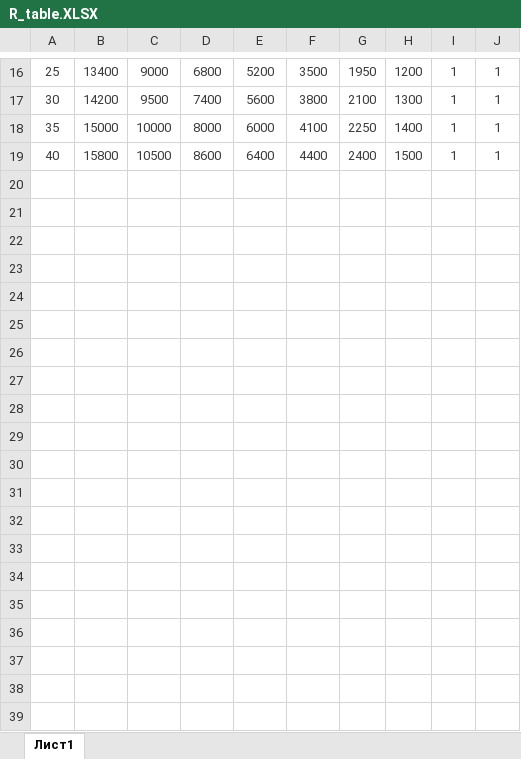
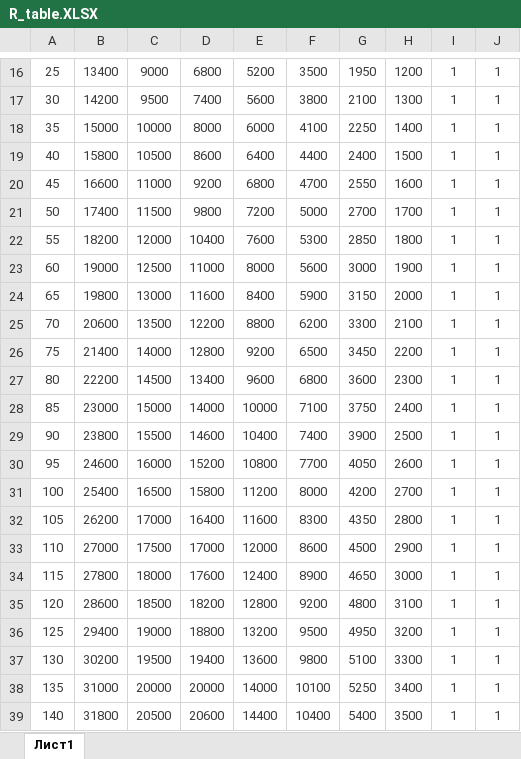
Before and after one commit to MrPain-hub/geotechnical_solutions, an Excel workbook: GeoSimModel/data/R_table.XLSX, sheet Лист1, drawn as a sheet; only a part is shown, gaps mark what is left out; values as stored, in another font and other column widths than the file's, no borders; the diff covers the shown part only; the diff names each change by its address in the sheet, - before the commit and + after, or states it on an @@ line.

```diff
--- a/GeoSimModel/data/R_table.XLSX (sheet Лист1)
+++ b/GeoSimModel/data/R_table.XLSX (sheet Лист1)
+row 20: 45 | 16600 | 11000 | 9200 | 6800 | 4700 | 2550 | 1600 | 1 | 1
+row 21: 50 | 17400 | 11500 | 9800 | 7200 | 5000 | 2700 | 1700 | 1 | 1
+row 22: 55 | 18200 | 12000 | 10400 | 7600 | 5300 | 2850 | 1800 | 1 | 1
+row 23: 60 | 19000 | 12500 | 11000 | 8000 | 5600 | 3000 | 1900 | 1 | 1
+row 24: 65 | 19800 | 13000 | 11600 | 8400 | 5900 | 3150 | 2000 | 1 | 1
+row 25: 70 | 20600 | 13500 | 12200 | 8800 | 6200 | 3300 | 2100 | 1 | 1
+row 26: 75 | 21400 | 14000 | 12800 | 9200 | 6500 | 3450 | 2200 | 1 | 1
+row 27: 80 | 22200 | 14500 | 13400 | 9600 | 6800 | 3600 | 2300 | 1 | 1
+row 28: 85 | 23000 | 15000 | 14000 | 10000 | 7100 | 3750 | 2400 | 1 | 1
+row 29: 90 | 23800 | 15500 | 14600 | 10400 | 7400 | 3900 | 2500 | 1 | 1
+row 30: 95 | 24600 | 16000 | 15200 | 10800 | 7700 | 4050 | 2600 | 1 | 1
+row 31: 100 | 25400 | 16500 | 15800 | 11200 | 8000 | 4200 | 2700 | 1 | 1
+row 32: 105 | 26200 | 17000 | 16400 | 11600 | 8300 | 4350 | 2800 | 1 | 1
+row 33: 110 | 27000 | 17500 | 17000 | 12000 | 8600 | 4500 | 2900 | 1 | 1
+row 34: 115 | 27800 | 18000 | 17600 | 12400 | 8900 | 4650 | 3000 | 1 | 1
+row 35: 120 | 28600 | 18500 | 18200 | 12800 | 9200 | 4800 | 3100 | 1 | 1
+row 36: 125 | 29400 | 19000 | 18800 | 13200 | 9500 | 4950 | 3200 | 1 | 1
+row 37: 130 | 30200 | 19500 | 19400 | 13600 | 9800 | 5100 | 3300 | 1 | 1
+row 38: 135 | 31000 | 20000 | 20000 | 14000 | 10100 | 5250 | 3400 | 1 | 1
+row 39: 140 | 31800 | 20500 | 20600 | 14400 | 10400 | 5400 | 3500 | 1 | 1
```
Also changed, not shown: 22 added rows elsewhere in this sheet, GeoSimModel/data/f_table.xlsx, 3 other files.
